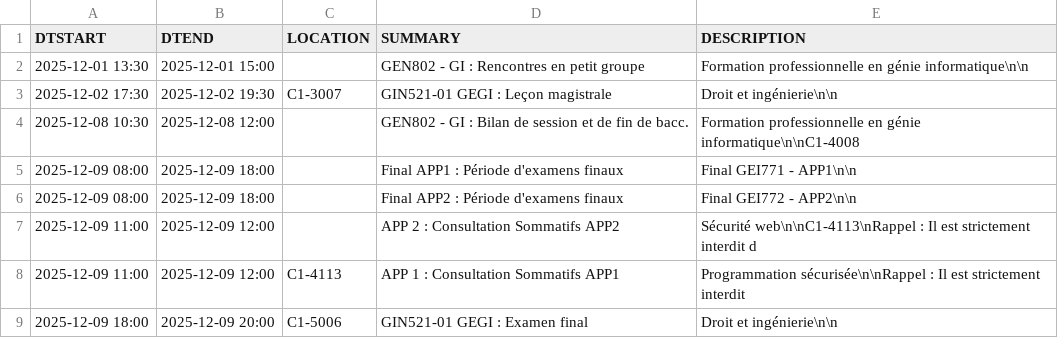
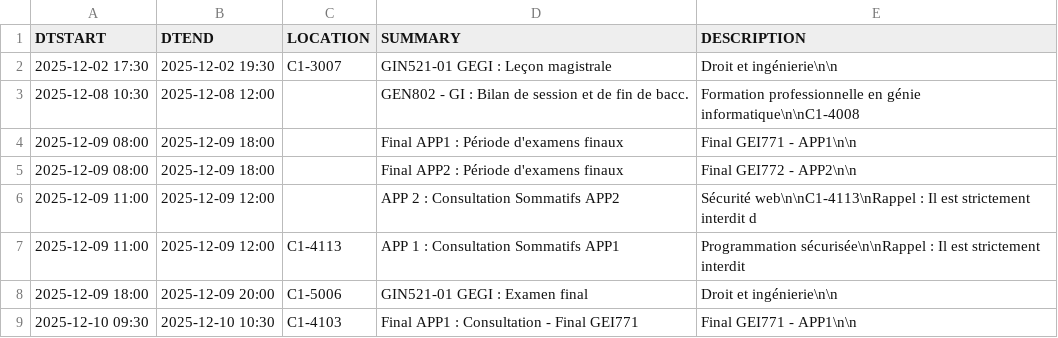
Before and after one commit to mdaoustUdeS/gegi-horarius, a CSV file: data/cal.csv, drawn as a sheet; only a part is shown; the shorter side is filled out with more unchanged rows; the diff names each change by its address in the sheet, - before the commit and + after, or states it on an @@ line.

```diff
--- a/data/cal.csv
+++ b/data/cal.csv
-row 2: 2025-12-01 13:30 | 2025-12-01 15:00 |  | GEN802 - GI : Rencontres en petit groupe | Formation professionnelle en génie informatique\n\n
```
